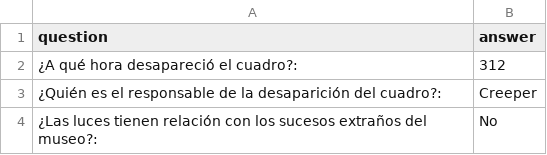
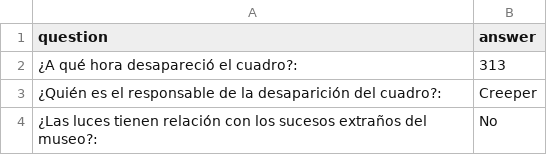
Before and after one commit to gitcommituyu/problems, a CSV file: museum/solutions.csv, drawn as a sheet.

Commit message:
Update solutions.csv

```diff
--- a/museum/solutions.csv
+++ b/museum/solutions.csv
@@ -1,3 +1,3 @@
 question,answer
-"¿A qué hora desapareció el cuadro?:", "312"
+"¿A qué hora desapareció el cuadro?:", "313"
 "¿Quién es el responsable de la desaparición del cuadro?:", "Creeper"
```
